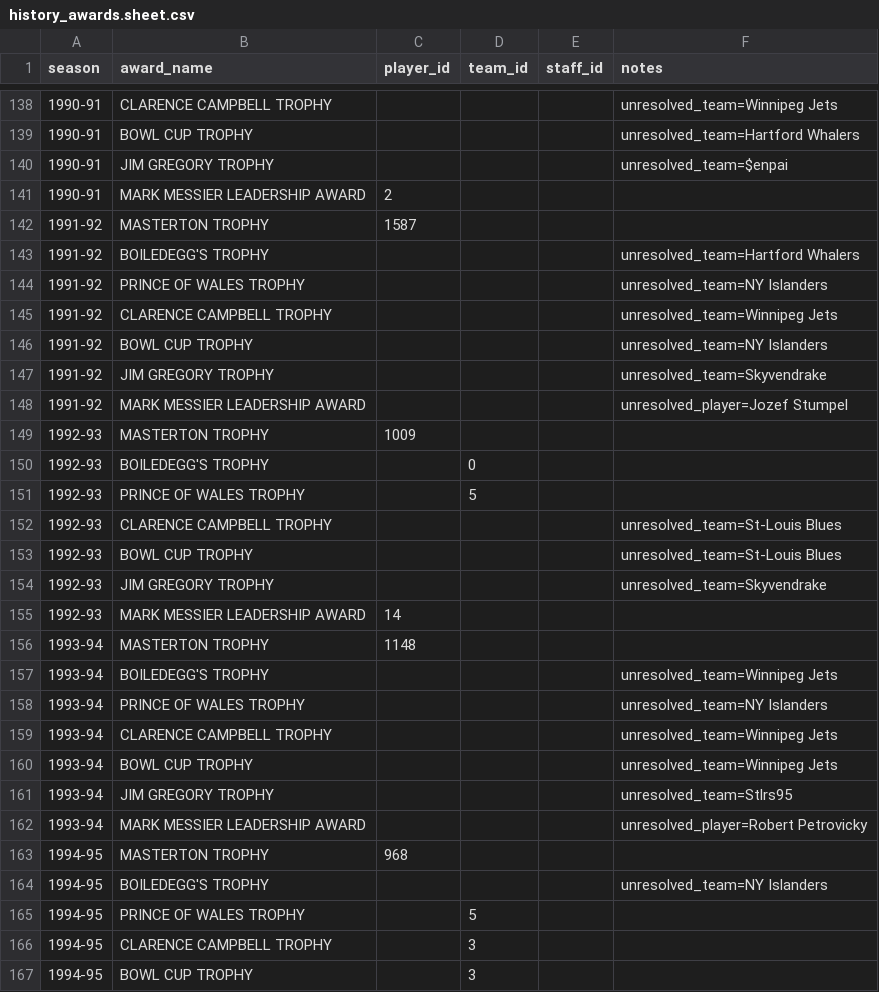
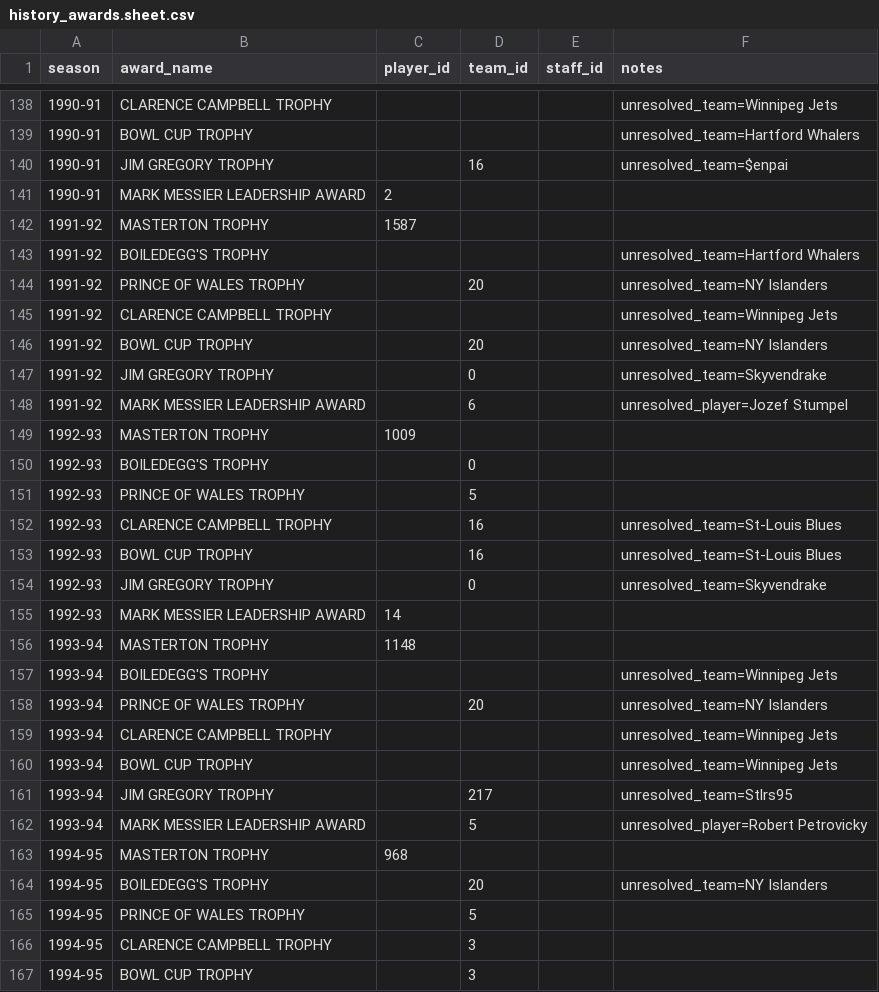
Before and after one commit to BoiledEgg1974/boys-of-winter-hockey-website, a CSV file: data/imports/raw/bowl_cap/history_awards.sheet.csv, drawn as a sheet; only a part is shown, gaps mark what is left out; the diff covers the shown part only.

```diff
--- a/data/imports/raw/bowl_cap/history_awards.sheet.csv
+++ b/data/imports/raw/bowl_cap/history_awards.sheet.csv
@@ -139,3 +139,3 @@
 1990-91,BOWL CUP TROPHY,,,,unresolved_team=Hartford Whalers
-1990-91,JIM GREGORY TROPHY,,,,unresolved_team=$enpai
+1990-91,JIM GREGORY TROPHY,,16,,unresolved_team=$enpai
 1990-91,MARK MESSIER LEADERSHIP AWARD,2,,,
@@ -143,7 +143,7 @@
 1991-92,BOILEDEGG'S TROPHY,,,,unresolved_team=Hartford Whalers
-1991-92,PRINCE OF WALES TROPHY,,,,unresolved_team=NY Islanders
+1991-92,PRINCE OF WALES TROPHY,,20,,unresolved_team=NY Islanders
 1991-92,CLARENCE CAMPBELL TROPHY,,,,unresolved_team=Winnipeg Jets
-1991-92,BOWL CUP TROPHY,,,,unresolved_team=NY Islanders
-1991-92,JIM GREGORY TROPHY,,,,unresolved_team=Skyvendrake
-1991-92,MARK MESSIER LEADERSHIP AWARD,,,,unresolved_player=Jozef Stumpel
+1991-92,BOWL CUP TROPHY,,20,,unresolved_team=NY Islanders
+1991-92,JIM GREGORY TROPHY,,0,,unresolved_team=Skyvendrake
+1991-92,MARK MESSIER LEADERSHIP AWARD,,6,,unresolved_player=Jozef Stumpel
 1992-93,MASTERTON TROPHY,1009,,,
@@ -151,5 +151,5 @@
 1992-93,PRINCE OF WALES TROPHY,,5,,
-1992-93,CLARENCE CAMPBELL TROPHY,,,,unresolved_team=St-Louis Blues
-1992-93,BOWL CUP TROPHY,,,,unresolved_team=St-Louis Blues
-1992-93,JIM GREGORY TROPHY,,,,unresolved_team=Skyvendrake
+1992-93,CLARENCE CAMPBELL TROPHY,,16,,unresolved_team=St-Louis Blues
+1992-93,BOWL CUP TROPHY,,16,,unresolved_team=St-Louis Blues
+1992-93,JIM GREGORY TROPHY,,0,,unresolved_team=Skyvendrake
 1992-93,MARK MESSIER LEADERSHIP AWARD,14,,,
@@ -157,9 +157,9 @@
 1993-94,BOILEDEGG'S TROPHY,,,,unresolved_team=Winnipeg Jets
-1993-94,PRINCE OF WALES TROPHY,,,,unresolved_team=NY Islanders
+1993-94,PRINCE OF WALES TROPHY,,20,,unresolved_team=NY Islanders
 1993-94,CLARENCE CAMPBELL TROPHY,,,,unresolved_team=Winnipeg Jets
 1993-94,BOWL CUP TROPHY,,,,unresolved_team=Winnipeg Jets
-1993-94,JIM GREGORY TROPHY,,,,unresolved_team=Stlrs95
-1993-94,MARK MESSIER LEADERSHIP AWARD,,,,unresolved_player=Robert Petrovicky
+1993-94,JIM GREGORY TROPHY,,217,,unresolved_team=Stlrs95
+1993-94,MARK MESSIER LEADERSHIP AWARD,,5,,unresolved_player=Robert Petrovicky
 1994-95,MASTERTON TROPHY,968,,,
-1994-95,BOILEDEGG'S TROPHY,,,,unresolved_team=NY Islanders
+1994-95,BOILEDEGG'S TROPHY,,20,,unresolved_team=NY Islanders
 1994-95,PRINCE OF WALES TROPHY,,5,,
```
Also changed, not shown: 35 edited cells elsewhere in this file, data/imports/raw/bowl_cap/history_awards.csv, data/imports/raw/bowl_historical/history_awards.csv, 10 other files.
